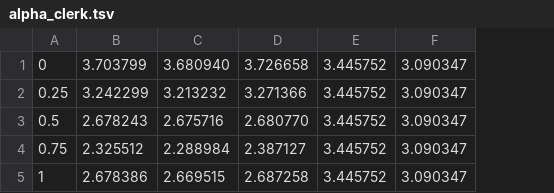
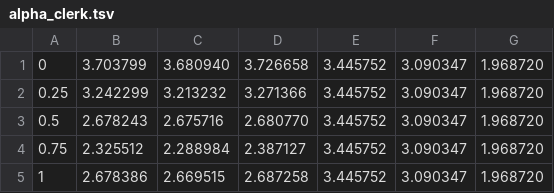
Before and after one commit to awitten1/duckdb-adbc-client, a TSV file: reports/sf10/alpha_clerk.tsv, drawn as a sheet; the diff names each change by its address in the sheet, - before the commit and + after, or states it on an @@ line.

Commit message:
docs: add unsorted scan baseline to SF10 alpha charts

```diff
--- a/reports/sf10/alpha_clerk.tsv
+++ b/reports/sf10/alpha_clerk.tsv
+column G, rows 1-5: all 1.968720
```
Also changed, not shown: reports/sf10/alpha_orderdate.tsv, reports/sf10/alpha_orderkey.tsv, 6 other files.
